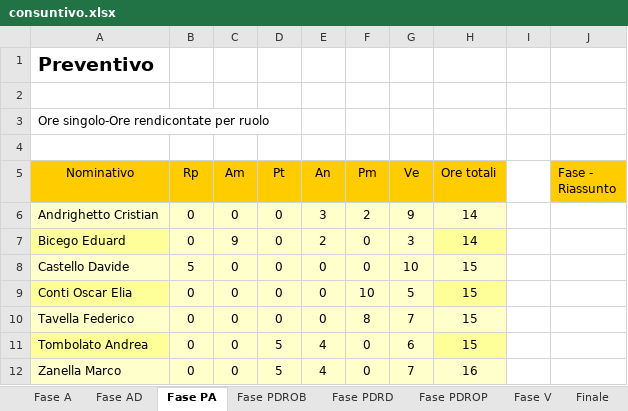
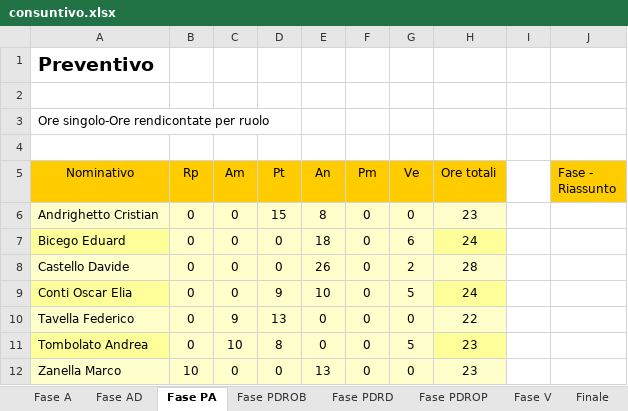
Before and after one commit to LeafSWE/Documents, an Excel workbook: Documents/RA/ExternalDocuments/PianoDiProgetto/consuntivi/consuntivo.xlsx, sheet Fase PA, drawn as a sheet; only a part is shown; values as stored, in another font and other column widths than the file's, no borders; charts and pictures not drawn; the diff covers the shown part only; the diff names each change by its address in the sheet, - before the commit and + after, or states it on an @@ line.

```diff
--- a/Documents/RA/ExternalDocuments/PianoDiProgetto/consuntivi/consuntivo.xlsx (sheet Fase PA)
+++ b/Documents/RA/ExternalDocuments/PianoDiProgetto/consuntivi/consuntivo.xlsx (sheet Fase PA)
-D6 (Pt): 0
+D6 (Pt): 15
-E6 (An): 3
+E6 (An): 8
-F6 (Pm): 2
+F6 (Pm): 0
-G6 (Ve): 9
+G6 (Ve): 0
-H6 (Ore totali): 14
+H6 (Ore totali): 23
-C7 (Am): 9
+C7 (Am): 0
-E7 (An): 2
+E7 (An): 18
-G7 (Ve): 3
+G7 (Ve): 6
-H7 (Ore totali): 14
+H7 (Ore totali): 24
-B8 (Rp): 5
+B8 (Rp): 0
-E8 (An): 0
+E8 (An): 26
-G8 (Ve): 10
+G8 (Ve): 2
-H8 (Ore totali): 15
+H8 (Ore totali): 28
-D9 (Pt): 0
+D9 (Pt): 9
-E9 (An): 0
+E9 (An): 10
-F9 (Pm): 10
+F9 (Pm): 0
-H9 (Ore totali): 15
+H9 (Ore totali): 24
-C10 (Am): 0
+C10 (Am): 9
-D10 (Pt): 0
+D10 (Pt): 13
-F10 (Pm): 8
+F10 (Pm): 0
-G10 (Ve): 7
+G10 (Ve): 0
-H10 (Ore totali): 15
+H10 (Ore totali): 22
-C11 (Am): 0
+C11 (Am): 10
-D11 (Pt): 5
+D11 (Pt): 8
-E11 (An): 4
+E11 (An): 0
-G11 (Ve): 6
+G11 (Ve): 5
-H11 (Ore totali): 15
+H11 (Ore totali): 23
-B12 (Rp): 0
+B12 (Rp): 10
-D12 (Pt): 5
+D12 (Pt): 0
-E12 (An): 4
+E12 (An): 13
-G12 (Ve): 7
+G12 (Ve): 0
-H12 (Ore totali): 16
+H12 (Ore totali): 23
```
Also changed, not shown: 16 added rows, 16 removed rows and 14 edited cells elsewhere in this sheet, sheet Finale, sheet Fase PDRD, sheet Fase V, sheet Fase PDROB, sheet Fase AD, sheet Fase A, charts or pictures, 2 other files.
